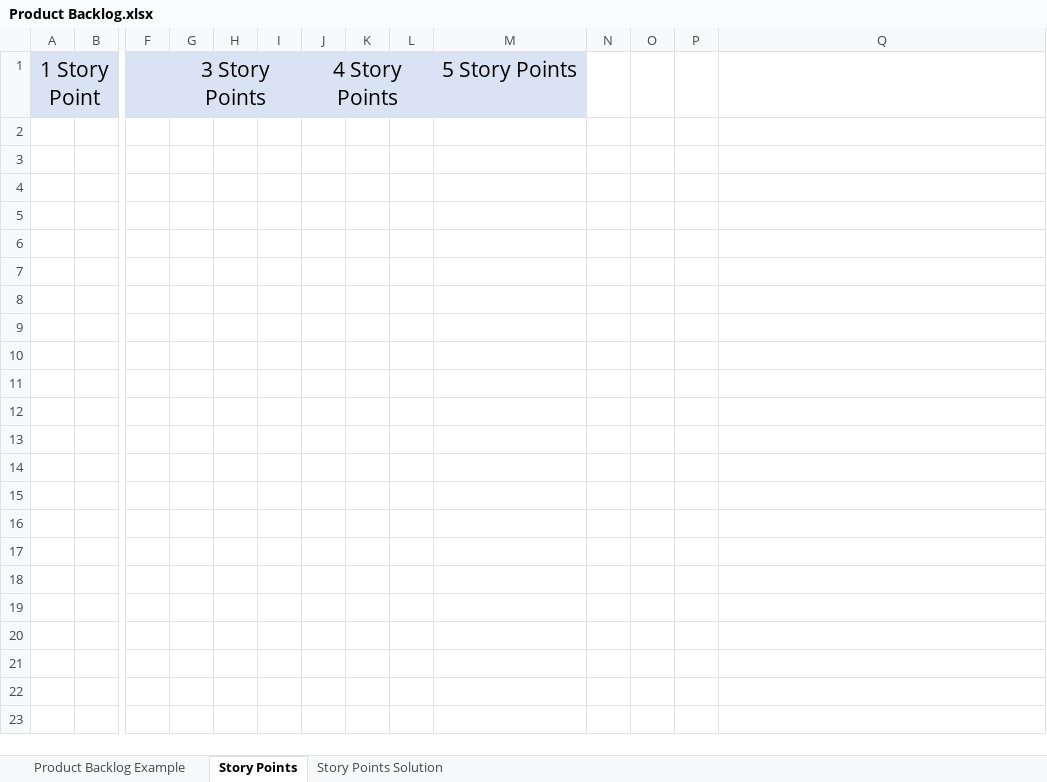
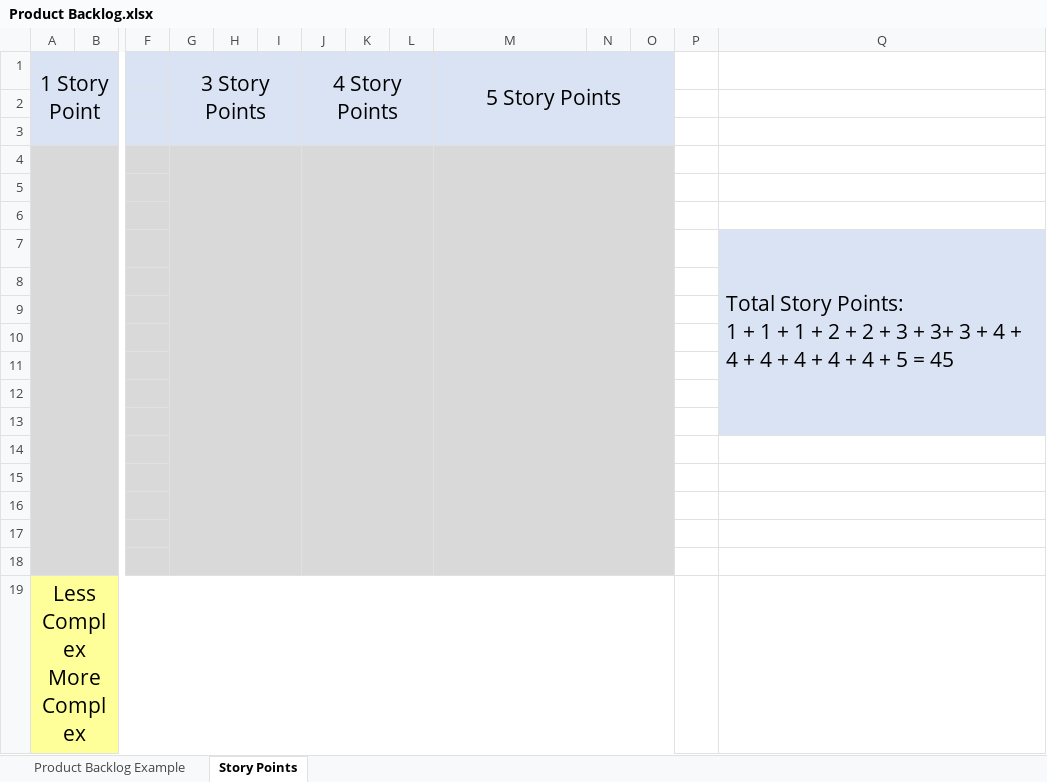
Before and after one commit to nguyencong1227/Capstone-Project-Scenario-Phenikaa, an Excel workbook: 4 Product Backlog/Product Backlog.xlsx, sheet Story Points, drawn as a sheet; only a part is shown, gaps mark what is left out; values as stored, in another font and other column widths than the file's, no borders; charts and pictures not drawn; rows hold the shown columns only; ↵ is a line break in a cell; the diff names each change by its address in the sheet, - before the commit and + after, or states it on an @@ line.

```diff
--- a/4 Product Backlog/Product Backlog.xlsx (sheet Story Points)
+++ b/4 Product Backlog/Product Backlog.xlsx (sheet Story Points)
-sheet tab: Story Points Solution
+M1:O3 merged
-N1:O1 fill: none
+N1:O1 fill: #DAE3F3
+row 2: (empty)
+row 3: (empty)
+row 4: (empty)
+row 5: (empty)
+row 6: (empty)
+row 7:  |  |  |  |  |  |  |  |  |  |  |  |  | Total Story Points: ↵ 1 + 1 + 1 + 2 + 2 + 3 + 3+ 3 + 4 + 4 + 4 + 4 + 4 + 4 + 5 = 45
+row 8: (empty)
+row 9: (empty)
+row 10: (empty)
+row 11: (empty)
+row 12: (empty)
+row 13: (empty)
+row 14: (empty)
+row 15: (empty)
+row 16: (empty)
+row 17: (empty)
+row 18: (empty)
+row 19: Less Complex More Complex
```
Also changed, not shown: charts or pictures, 4 Product Backlog/User Story.xlsx.
